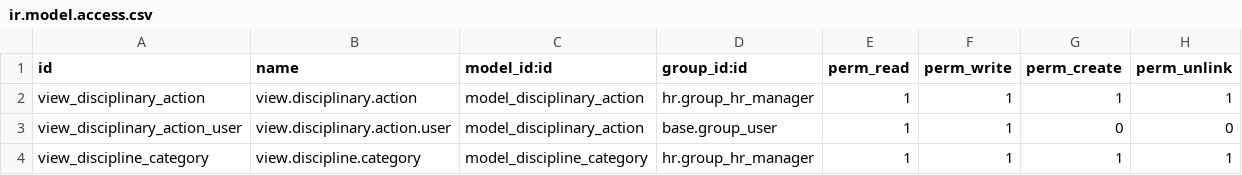
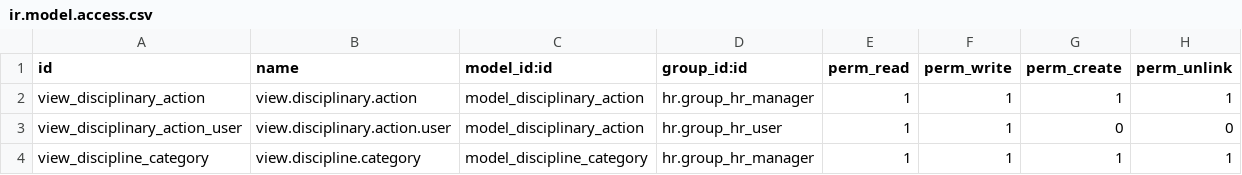
Before and after one commit to CybroOdoo/OpenHRMS, a CSV file: hr_disciplinary_tracking/security/ir.model.access.csv, drawn as a sheet.

Commit message:
[UPDT] Sequence issue updated 'hr_disciplinary_tracking'

```diff
--- a/hr_disciplinary_tracking/security/ir.model.access.csv
+++ b/hr_disciplinary_tracking/security/ir.model.access.csv
@@ -2,3 +2,3 @@ id,name,model_id:id,group_id:id,perm_read,perm_write,perm_create,perm_unlink
 view_disciplinary_action,view.disciplinary.action,model_disciplinary_action,hr.group_hr_manager,1,1,1,1
-view_disciplinary_action_user,view.disciplinary.action.user,model_disciplinary_action,base.group_user,1,1,0,0
+view_disciplinary_action_user,view.disciplinary.action.user,model_disciplinary_action,hr.group_hr_user,1,1,0,0
 view_discipline_category,view.discipline.category,model_discipline_category,hr.group_hr_manager,1,1,1,1
```
Also changed, not shown: 4 other files.
